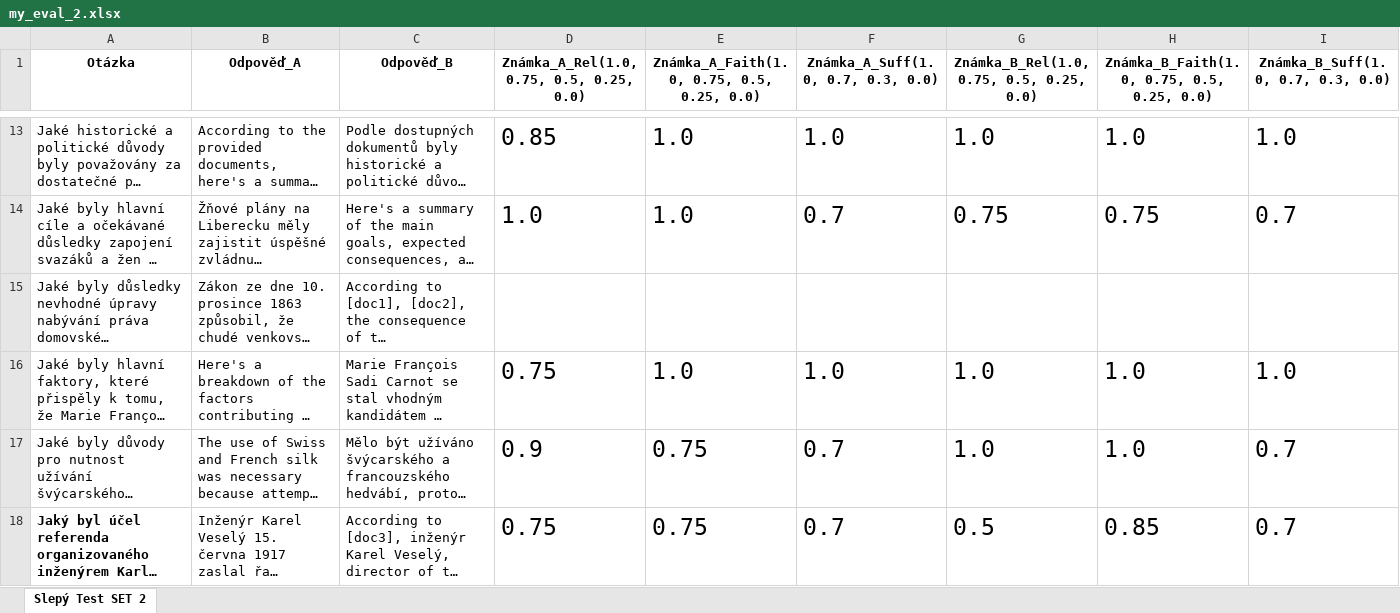
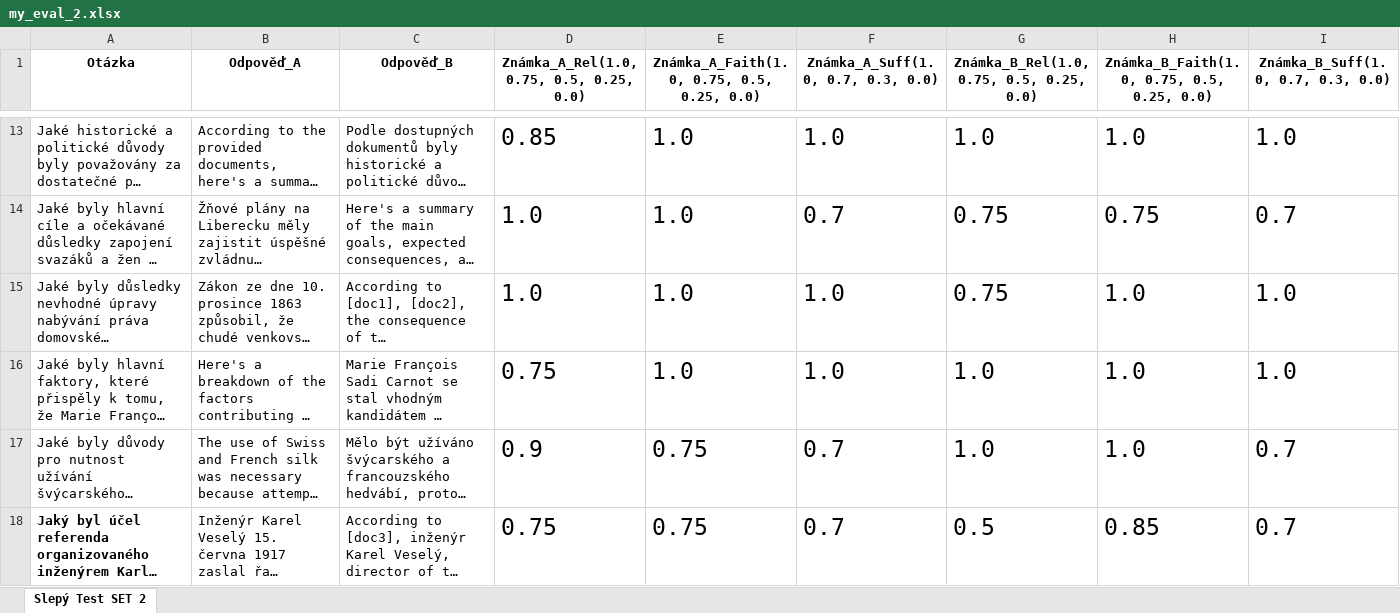
Before and after one commit to ArgonOutPlay/DP-evaluation, an Excel workbook: statistick/my_eval_2.xlsx, sheet Slepý Test SET 2, drawn as a sheet; only a part is shown, gaps mark what is left out; long unchanged cells end in …; values as stored, in another font and other column widths than the file's, no borders; the diff names each change by its address in the sheet, - before the commit and + after, or states it on an @@ line.

```diff
--- a/statistick/my_eval_2.xlsx (sheet Slepý Test SET 2)
+++ b/statistick/my_eval_2.xlsx (sheet Slepý Test SET 2)
-D15: (empty)
+D15: 1.0
-E15: (empty)
+E15: 1.0
-F15: (empty)
+F15: 1.0
-G15: (empty)
+G15: 0.75
-H15: (empty)
+H15: 1.0
-I15: (empty)
+I15: 1.0
```
Also changed, not shown: 12 other files.
